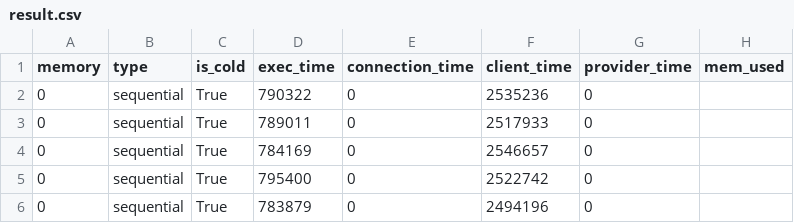
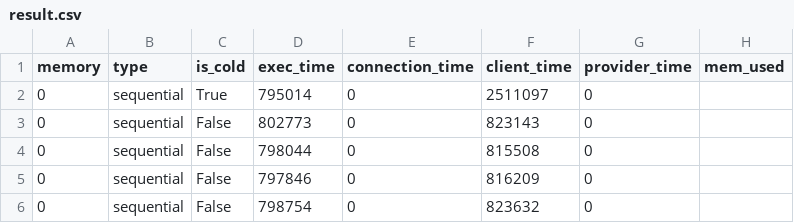
Before and after one commit to saoirse077/Wallet-VMPL, a CSV file: Benchmarks/SeBS_analysis/results/wallet_warm_cow_prealloc/503.graph-bfs/perf-cost/result.csv, drawn as a sheet.

```diff
--- a/Benchmarks/SeBS_analysis/results/wallet_warm_cow_prealloc/503.graph-bfs/perf-cost/result.csv
+++ b/Benchmarks/SeBS_analysis/results/wallet_warm_cow_prealloc/503.graph-bfs/perf-cost/result.csv
@@ -1,6 +1,6 @@
 memory,type,is_cold,exec_time,connection_time,client_time,provider_time,mem_used
-0,sequential,True,790322,0,2535236,0,
-0,sequential,True,789011,0,2517933,0,
-0,sequential,True,784169,0,2546657,0,
-0,sequential,True,795400,0,2522742,0,
-0,sequential,True,783879,0,2494196,0,
+0,sequential,True,795014,0,2511097,0,
+0,sequential,False,802773,0,823143,0,
+0,sequential,False,798044,0,815508,0,
+0,sequential,False,797846,0,816209,0,
+0,sequential,False,798754,0,823632,0,
```
Also changed, not shown: Benchmarks/SeBS_analysis/results/wallet_warm_cow_prealloc/311.compression/perf-cost/result.csv, 18 other files.
